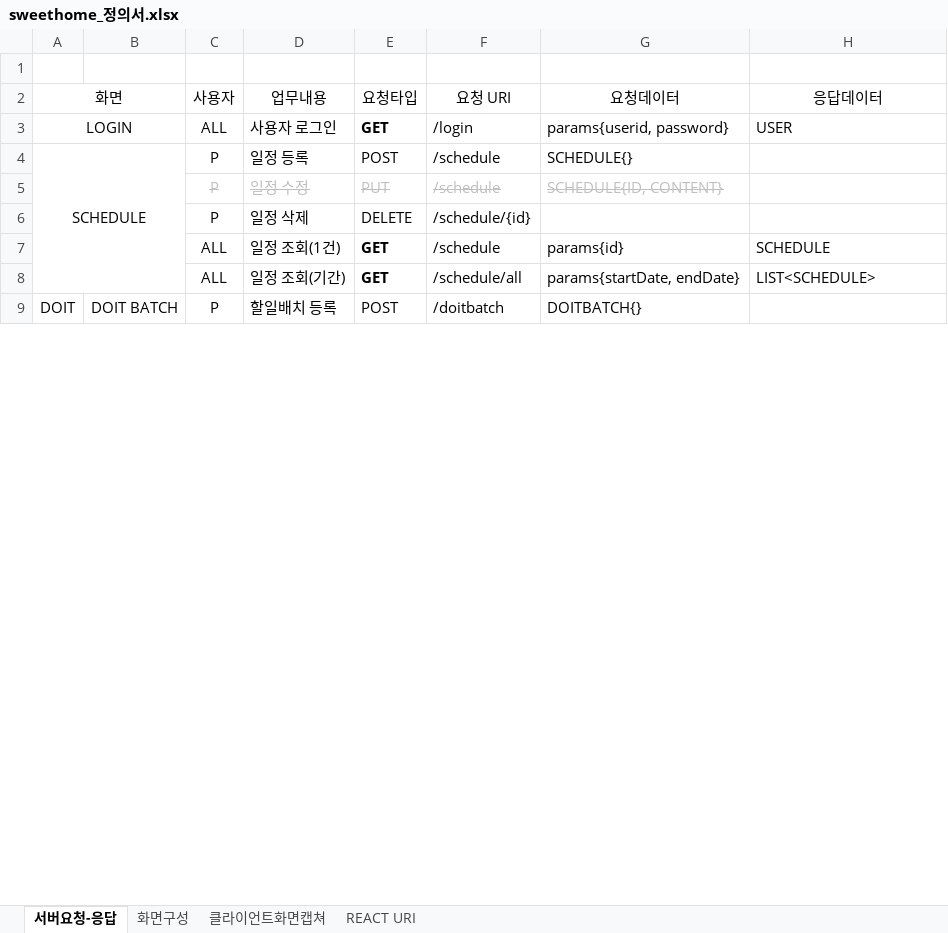
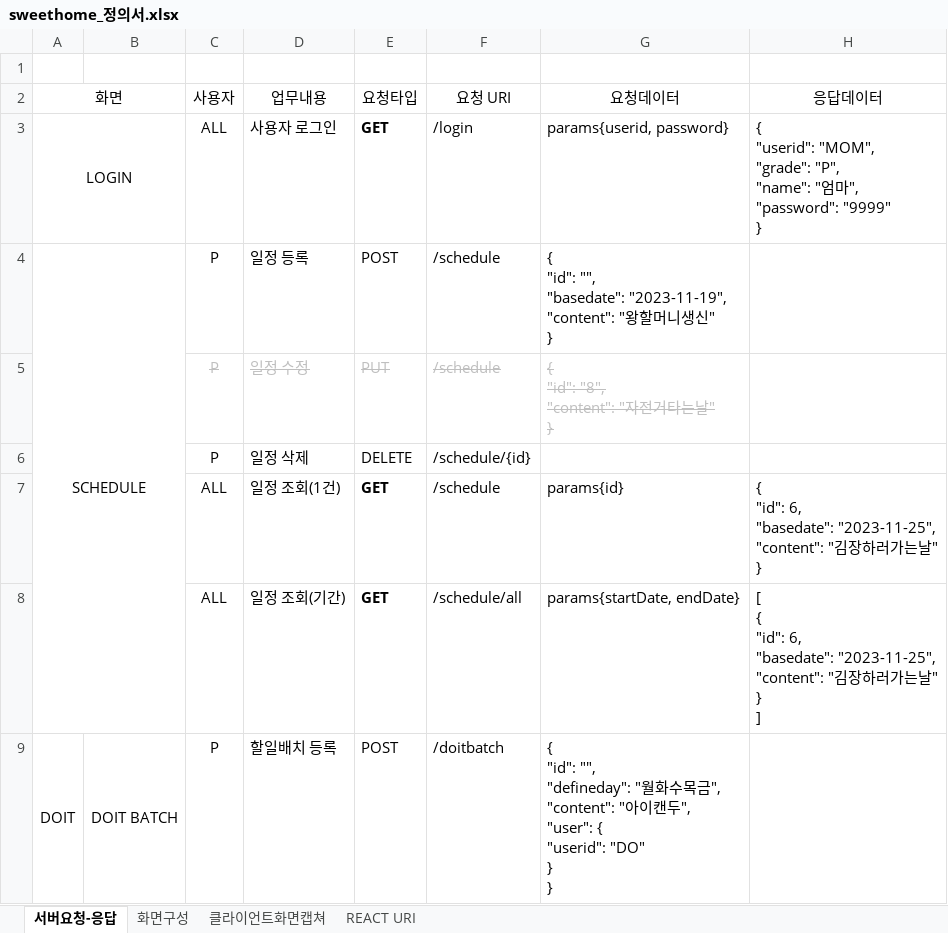
Before and after one commit to esjang67/shome_b, an Excel workbook: sweethome_정의서.xlsx, sheet 서버요청-응답, drawn as a sheet; only a part is shown; values as stored, in another font and other column widths than the file's, no borders; ↵ is a line break in a cell; the diff covers the shown part only; the diff names each change by its address in the sheet, - before the commit and + after, or states it on an @@ line.

```diff
--- a/sweethome_정의서.xlsx (sheet 서버요청-응답)
+++ b/sweethome_정의서.xlsx (sheet 서버요청-응답)
-H3 (응답데이터): USER
+H3 (응답데이터): { ↵ "userid": "MOM", ↵ "grade": "P", ↵ "name": "엄마", ↵ "password": "9999" ↵ }
-G4 (요청데이터): SCHEDULE{}
+G4 (요청데이터): { ↵ "id": "", ↵ "basedate": "2023-11-19", ↵ "content": "왕할머니생신" ↵ }
-G5 (요청데이터): SCHEDULE{ID, CONTENT}
+G5 (요청데이터): { ↵ "id": "8", ↵ "content": "자전거타는날" ↵ }
-H7 (응답데이터): SCHEDULE
+H7 (응답데이터): { ↵ "id": 6, ↵ "basedate": "2023-11-25", ↵ "content": "김장하러가는날" ↵ }
-H8 (응답데이터): LIST<SCHEDULE>
+H8 (응답데이터): [ ↵ { ↵ "id": 6, ↵ "basedate": "2023-11-25", ↵ "content": "김장하러가는날" ↵ } ↵ ]
-G9 (요청데이터): DOITBATCH{}
+G9 (요청데이터): { ↵ "id": "", ↵ "defineday": "월화수목금", ↵ "content": "아이캔두", ↵ "user": { ↵ "userid": "DO" ↵ } ↵ }
```
Also changed, not shown: 28 edited cells and cell formats elsewhere in this sheet, 2 other files.
